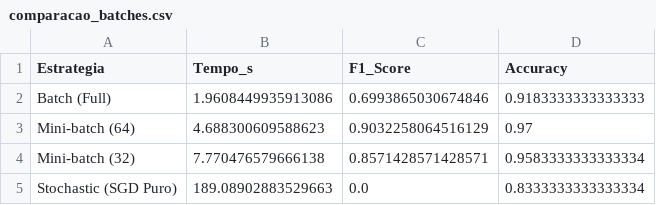
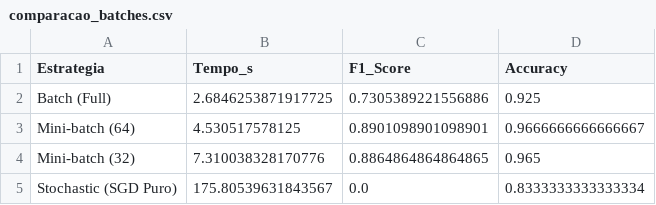
Before and after one commit to viniciusdomg/MLP-fraud-detection, a CSV file: resultados/comparacao_batches.csv, drawn as a sheet.

Commit message:
feat: novo teste de resultados

```diff
--- a/resultados/comparacao_batches.csv
+++ b/resultados/comparacao_batches.csv
@@ -1,5 +1,5 @@
 Estrategia,Tempo_s,F1_Score,Accuracy
-Batch (Full),1.9608449935913086,0.6993865030674846,0.9183333333333333
-Mini-batch (64),4.688300609588623,0.9032258064516129,0.97
-Mini-batch (32),7.770476579666138,0.8571428571428571,0.9583333333333334
-Stochastic (SGD Puro),189.08902883529663,0.0,0.8333333333333334
+Batch (Full),2.6846253871917725,0.7305389221556886,0.925
+Mini-batch (64),4.530517578125,0.8901098901098901,0.9666666666666667
+Mini-batch (32),7.310038328170776,0.8864864864864865,0.965
+Stochastic (SGD Puro),175.80539631843567,0.0,0.8333333333333334
```
Also changed, not shown: 3 other files.
